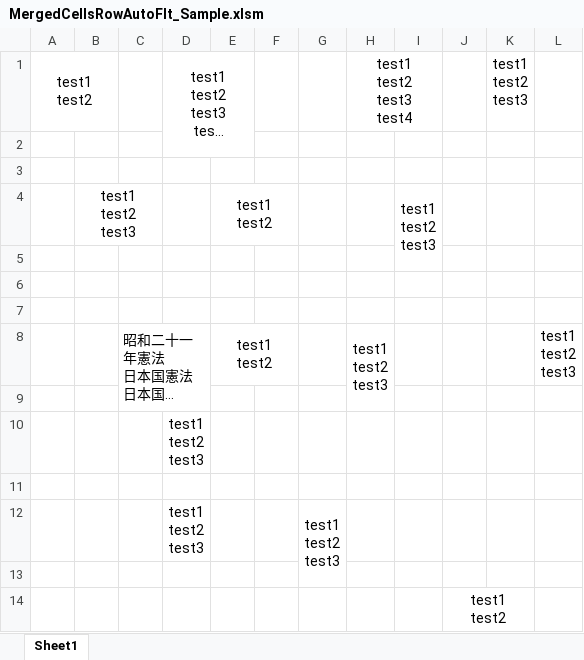
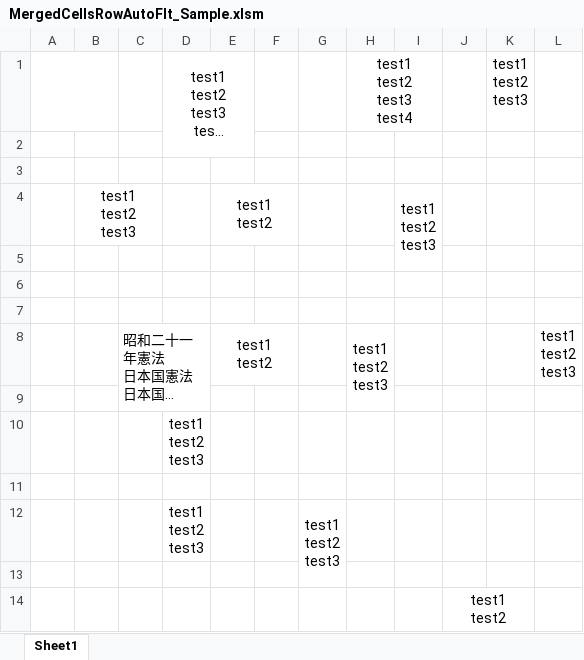
Before and after one commit to rie1234k/ExcelVBA_Tips, an Excel workbook: MergedCellsRowAutoFit/MergedCellsRowAutoFIt_Sample.xlsm, sheet Sheet1, drawn as a sheet; long unchanged cells end in …; values as stored, in another font and other column widths than the file's, no borders; charts and pictures not drawn; ↵ is a line break in a cell; the diff names each change by its address in the sheet, - before the commit and + after, or states it on an @@ line.

```diff
--- a/MergedCellsRowAutoFit/MergedCellsRowAutoFIt_Sample.xlsm (sheet Sheet1)
+++ b/MergedCellsRowAutoFit/MergedCellsRowAutoFIt_Sample.xlsm (sheet Sheet1)
-A1: test1 ↵ test2
+A1: (empty)
```
Also changed, not shown: charts or pictures, 1 other file.
